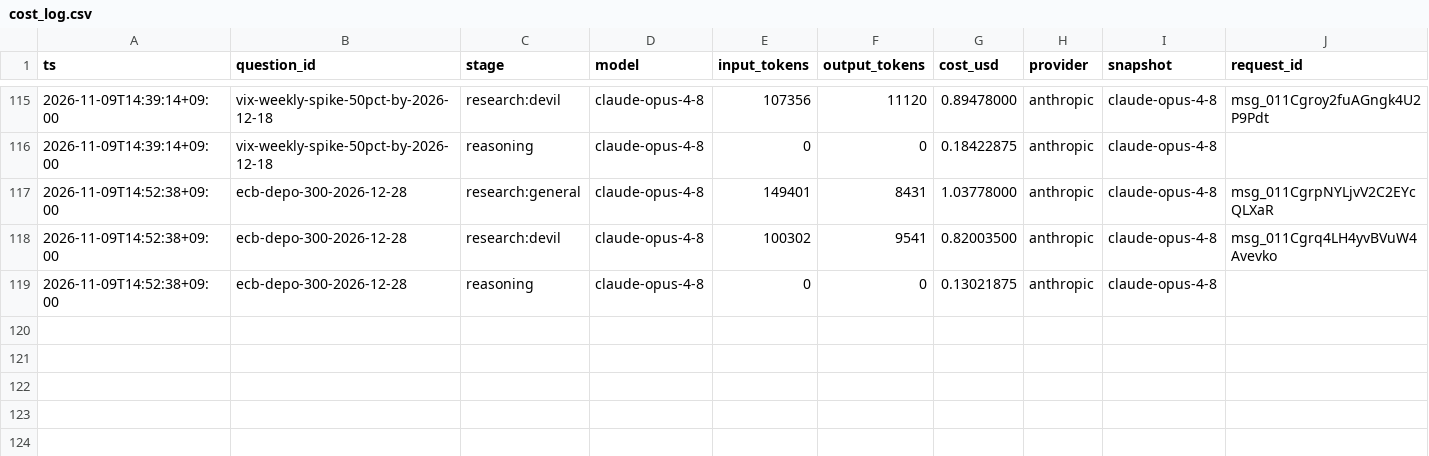
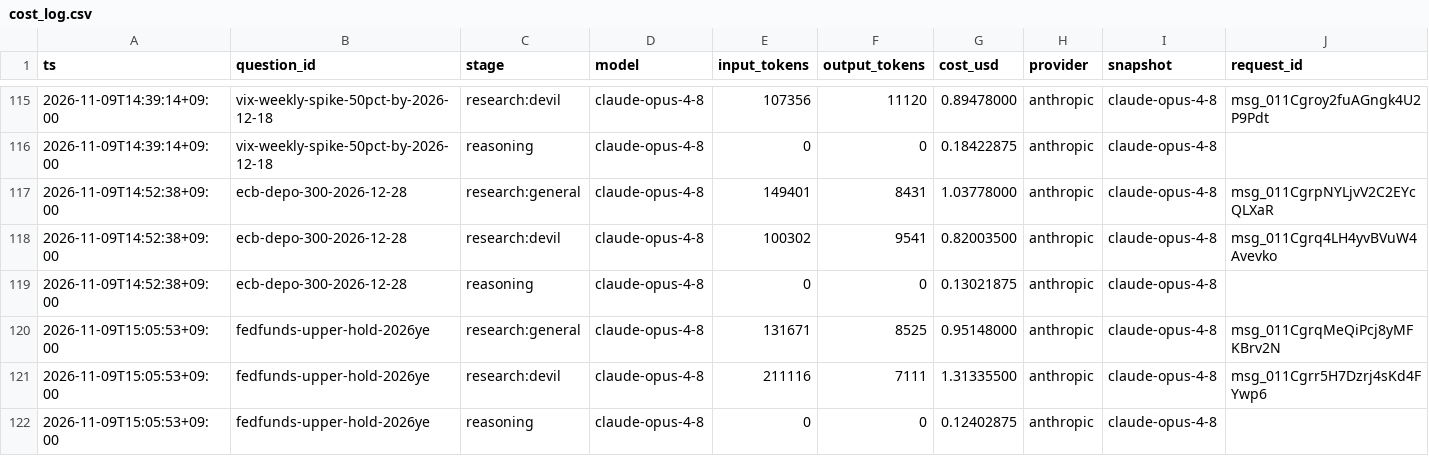
Before and after one commit to Sung-JinPark/Jin-s-investing-prediction, a CSV file: calibration/cost_log.csv, drawn as a sheet; only a part is shown, gaps mark what is left out; rows hold the shown columns only; the diff names each change by its address in the sheet, - before the commit and + after, or states it on an @@ line.

```diff
--- a/calibration/cost_log.csv
+++ b/calibration/cost_log.csv
+row 120: 2026-11-09T15:05:53+09:00 | fedfunds-upper-hold-2026ye | research:general | claude-opus-4-8 | 131671 | 8525 | 0.95148000 | anthropic | claude-opus-4-8 | msg_011CgrqMeQiPcj8yMFKBrv2N
+row 121: 2026-11-09T15:05:53+09:00 | fedfunds-upper-hold-2026ye | research:devil | claude-opus-4-8 | 211116 | 7111 | 1.31335500 | anthropic | claude-opus-4-8 | msg_011Cgrr5H7Dzrj4sKd4FYwp6
+row 122: 2026-11-09T15:05:53+09:00 | fedfunds-upper-hold-2026ye | reasoning | claude-opus-4-8 | 0 | 0 | 0.12402875 | anthropic | claude-opus-4-8
```
Also changed, not shown: 4 other files.
